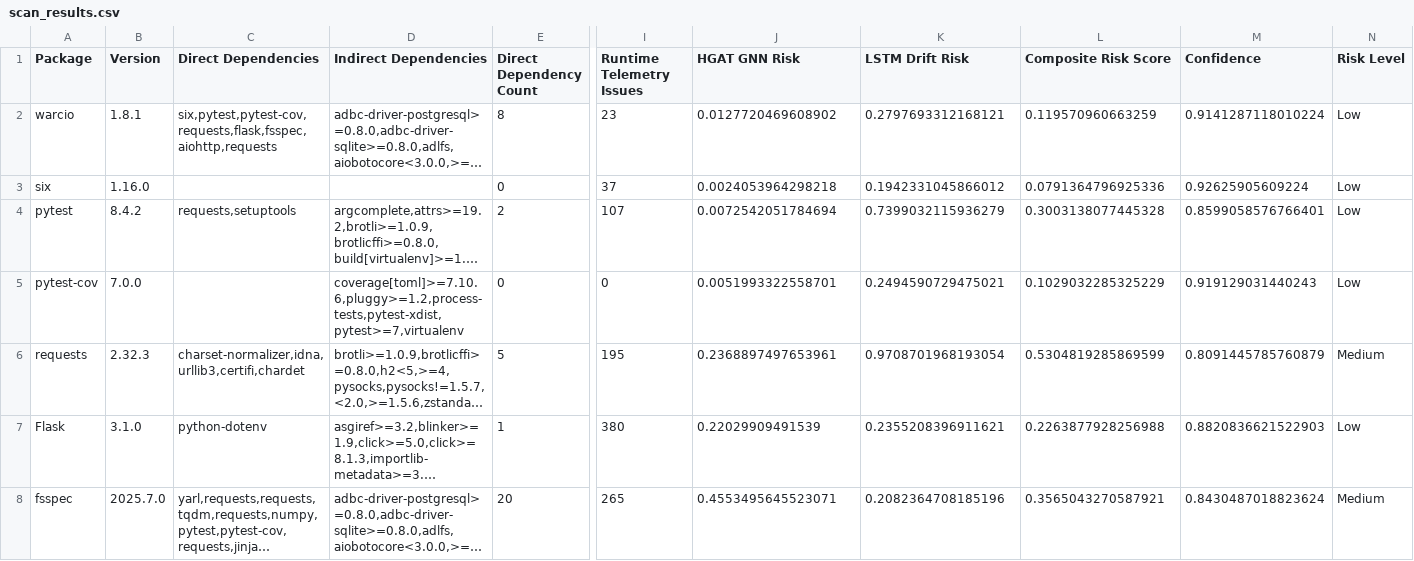
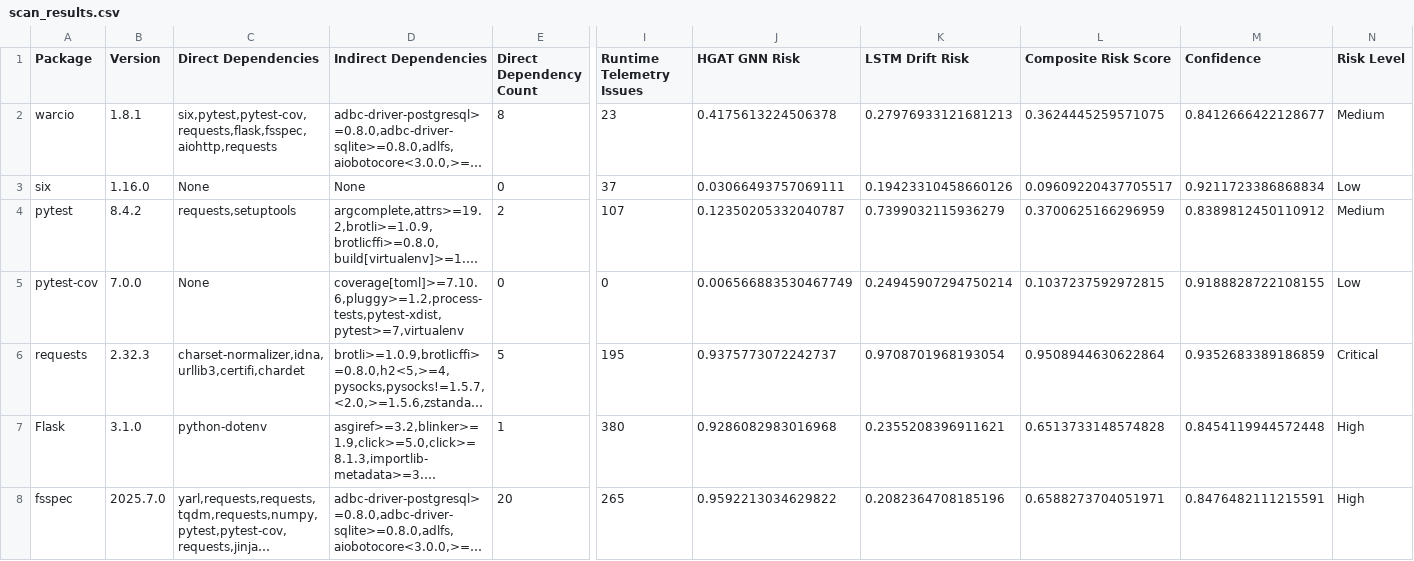
Before and after one commit to Keshavvs123/Software-Supply-Chain-Threat-Detection, a CSV file: outputs/scan_results.csv, drawn as a sheet; only a part is shown, gaps mark what is left out; long unchanged cells end in …; the diff covers the shown part only; the diff names each change by its address in the sheet, - before the commit and + after, or states it on an @@ line.

Commit message:
Update output artifacts

```diff
--- a/outputs/scan_results.csv
+++ b/outputs/scan_results.csv
-J2 (HGAT GNN Risk): 0.0127720469608902
+J2 (HGAT GNN Risk): 0.4175613224506378
-K2 (LSTM Drift Risk): 0.2797693312168121
+K2 (LSTM Drift Risk): 0.27976933121681213
-L2 (Composite Risk Score): 0.119570960663259
+L2 (Composite Risk Score): 0.3624445259571075
-M2 (Confidence): 0.9141287118010224
+M2 (Confidence): 0.8412666422128677
-N2 (Risk Level): Low
+N2 (Risk Level): Medium
-C3 (Direct Dependencies): (empty)
+C3 (Direct Dependencies): None
-D3 (Indirect Dependencies): (empty)
+D3 (Indirect Dependencies): None
-J3 (HGAT GNN Risk): 0.0024053964298218
+J3 (HGAT GNN Risk): 0.03066493757069111
-K3 (LSTM Drift Risk): 0.1942331045866012
+K3 (LSTM Drift Risk): 0.19423310458660126
-L3 (Composite Risk Score): 0.0791364796925336
+L3 (Composite Risk Score): 0.09609220437705517
-M3 (Confidence): 0.92625905609224
+M3 (Confidence): 0.9211723386868834
-J4 (HGAT GNN Risk): 0.0072542051784694
+J4 (HGAT GNN Risk): 0.12350205332040787
-L4 (Composite Risk Score): 0.3003138077445328
+L4 (Composite Risk Score): 0.3700625166296959
-M4 (Confidence): 0.8599058576766401
+M4 (Confidence): 0.8389812450110912
-N4 (Risk Level): Low
+N4 (Risk Level): Medium
-C5 (Direct Dependencies): (empty)
+C5 (Direct Dependencies): None
-J5 (HGAT GNN Risk): 0.0051993322558701
+J5 (HGAT GNN Risk): 0.006566883530467749
-K5 (LSTM Drift Risk): 0.2494590729475021
+K5 (LSTM Drift Risk): 0.24945907294750214
-L5 (Composite Risk Score): 0.1029032285325229
+L5 (Composite Risk Score): 0.1037237592972815
-M5 (Confidence): 0.919129031440243
+M5 (Confidence): 0.9188828722108155
-J6 (HGAT GNN Risk): 0.2368897497653961
+J6 (HGAT GNN Risk): 0.9375773072242737
-L6 (Composite Risk Score): 0.5304819285869599
+L6 (Composite Risk Score): 0.9508944630622864
-M6 (Confidence): 0.8091445785760879
+M6 (Confidence): 0.9352683389186859
-N6 (Risk Level): Medium
+N6 (Risk Level): Critical
-J7 (HGAT GNN Risk): 0.22029909491539
+J7 (HGAT GNN Risk): 0.9286082983016968
-L7 (Composite Risk Score): 0.2263877928256988
+L7 (Composite Risk Score): 0.6513733148574828
-M7 (Confidence): 0.8820836621522903
+M7 (Confidence): 0.8454119944572448
-N7 (Risk Level): Low
+N7 (Risk Level): High
-J8 (HGAT GNN Risk): 0.4553495645523071
+J8 (HGAT GNN Risk): 0.9592213034629822
-L8 (Composite Risk Score): 0.3565043270587921
+L8 (Composite Risk Score): 0.6588273704051971
-M8 (Confidence): 0.8430487018823624
+M8 (Confidence): 0.8476482111215591
-N8 (Risk Level): Medium
+N8 (Risk Level): High
```
Also changed, not shown: 111 edited cells elsewhere in this file, 4 other files.
